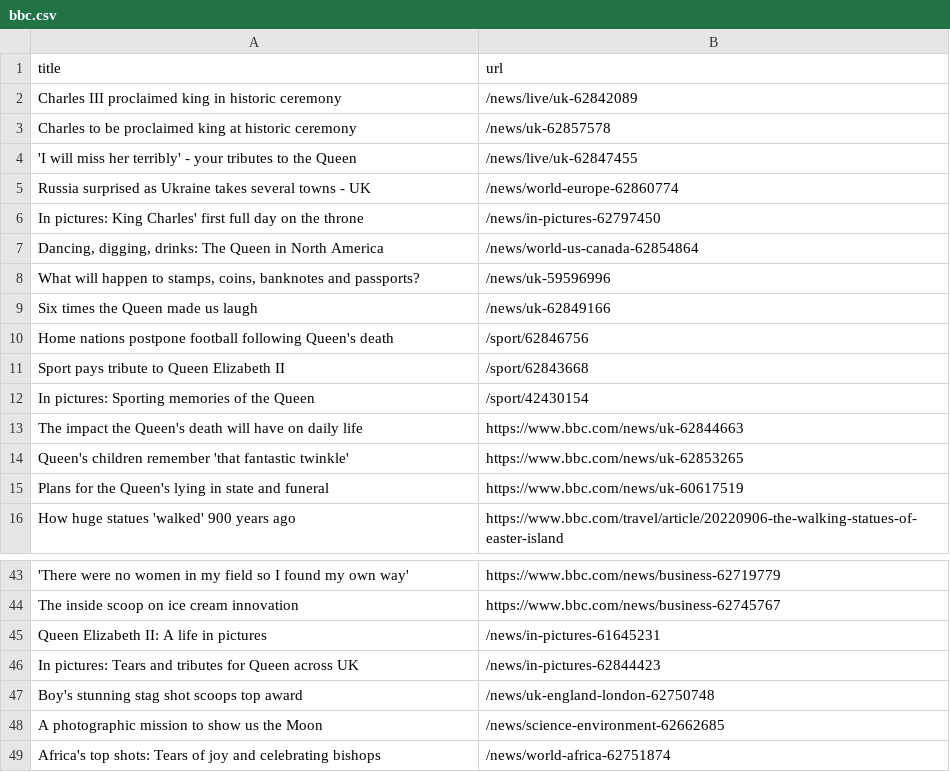
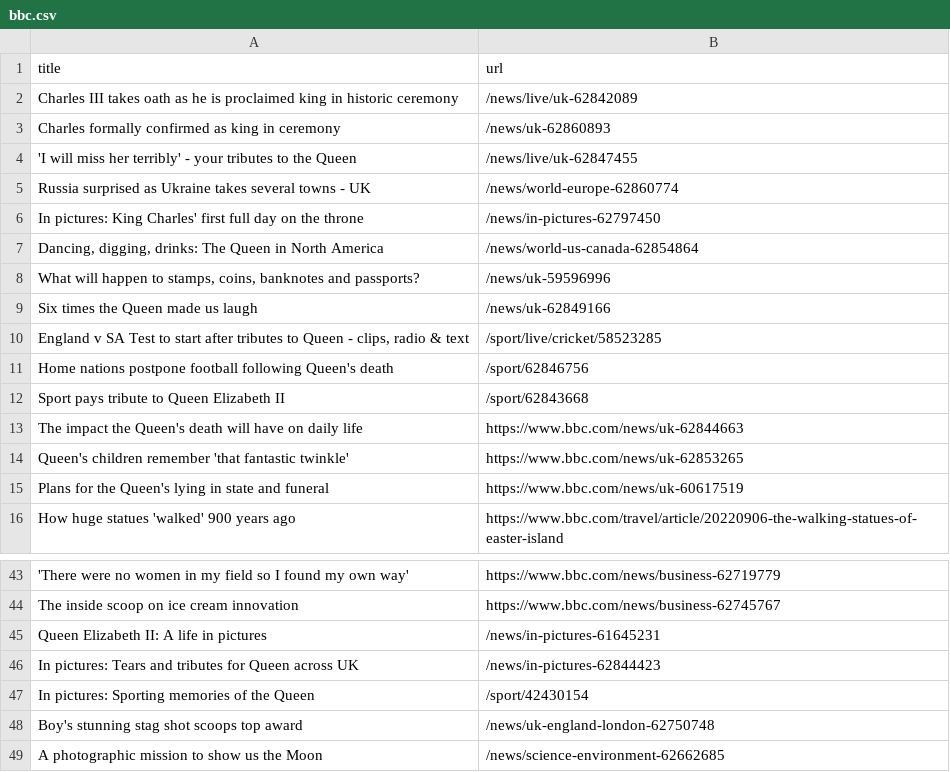
Before and after one commit to vlsachdev/automatic-scraper-bbc, a CSV file: bbc.csv, drawn as a sheet; only a part is shown, gaps mark what is left out.

```diff
--- a/bbc.csv
+++ b/bbc.csv
@@ -1,4 +1,4 @@
 title,url
-Charles III proclaimed king in historic ceremony,/news/live/uk-62842089
-Charles to be proclaimed king at historic ceremony,/news/uk-62857578
+Charles III takes oath as he is proclaimed king in historic ceremony,/news/live/uk-62842089
+Charles formally confirmed as king in ceremony,/news/uk-62860893
 'I will miss her terribly' - your tributes to the Queen,/news/live/uk-62847455
@@ -9,5 +9,5 @@ In pictures: King Charles' first full day on the throne,/news/in-pictures-627974
 Six times the Queen made us laugh,/news/uk-62849166
+"England v SA Test to start after tributes to Queen - clips, radio & text",/sport/live/cricket/58523285
 Home nations postpone football following Queen's death,/sport/62846756
 Sport pays tribute to Queen Elizabeth II,/sport/62843668
-In pictures: Sporting memories of the Queen,/sport/42430154
 The impact the Queen's death will have on daily life,https://www.bbc.com/news/uk-62844663
@@ -46,4 +46,4 @@ Queen Elizabeth II: A life in pictures,/news/in-pictures-61645231
 In pictures: Tears and tributes for Queen across UK,/news/in-pictures-62844423
+In pictures: Sporting memories of the Queen,/sport/42430154
 Boy's stunning stag shot scoops top award,/news/uk-england-london-62750748
 A photographic mission to show us the Moon,/news/science-environment-62662685
-Africa's top shots: Tears of joy and celebrating bishops,/news/world-africa-62751874
```
